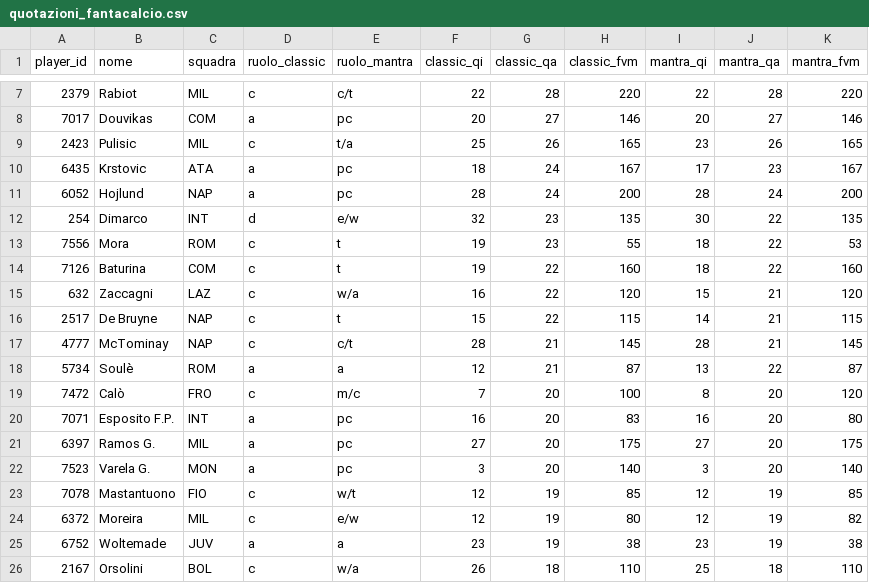
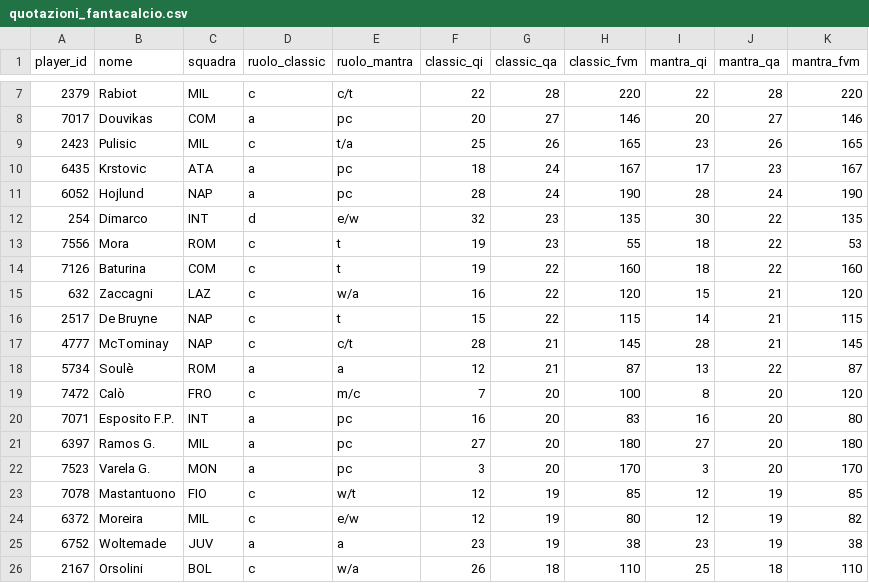
Before and after one commit to andreaorlandi29-sudo/Fantacalcio-Assistant, a CSV file: data/quotazioni_fantacalcio.csv, drawn as a sheet; only a part is shown, gaps mark what is left out.

```diff
--- a/data/quotazioni_fantacalcio.csv
+++ b/data/quotazioni_fantacalcio.csv
@@ -10,3 +10,3 @@ player_id,nome,squadra,ruolo_classic,ruolo_mantra,classic_qi,classic_qa,classic_
 6435,Krstovic,ATA,a,pc,18,24,167,17,23,167
-6052,Hojlund,NAP,a,pc,28,24,200,28,24,200
+6052,Hojlund,NAP,a,pc,28,24,190,28,24,190
 254,Dimarco,INT,d,e/w,32,23,135,30,22,135
@@ -20,4 +20,4 @@ player_id,nome,squadra,ruolo_classic,ruolo_mantra,classic_qi,classic_qa,classic_
 7071,Esposito F.P.,INT,a,pc,16,20,83,16,20,80
-6397,Ramos G.,MIL,a,pc,27,20,175,27,20,175
-7523,Varela G.,MON,a,pc,3,20,140,3,20,140
+6397,Ramos G.,MIL,a,pc,27,20,180,27,20,180
+7523,Varela G.,MON,a,pc,3,20,170,3,20,170
 7078,Mastantuono,FIO,c,w/t,12,19,85,12,19,85
```
Also changed, not shown: data/dataset_unificato.csv, data/infortuni_seriea.csv.
